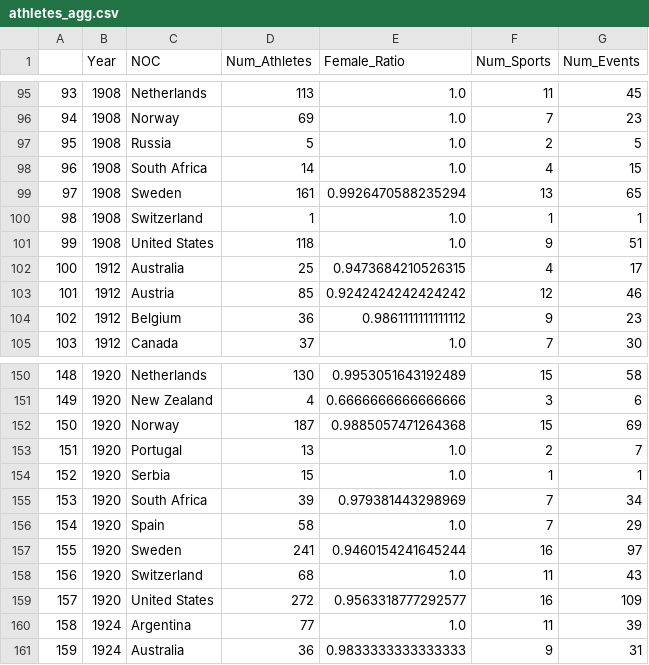
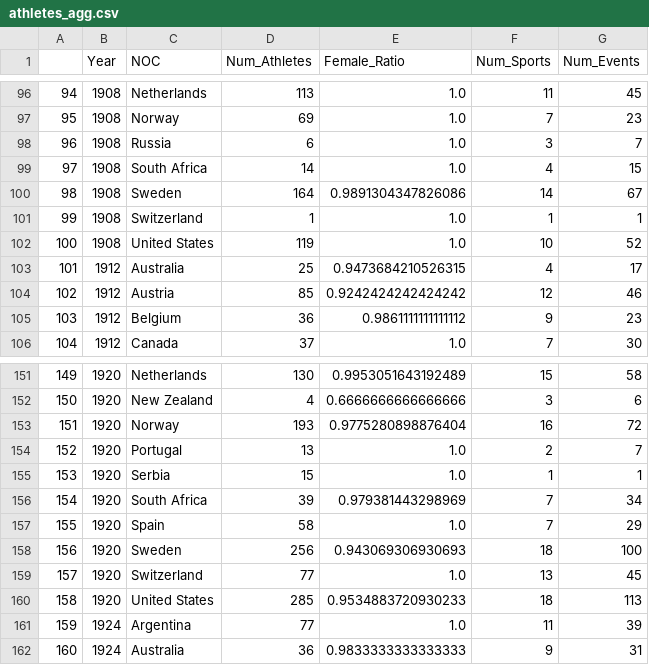
Before and after one commit to Code-Test-Source/MCM2025, a CSV file: 2025_Problem_C_Data/athletes_agg.csv, drawn as a sheet; only a part is shown, gaps mark what is left out; addresses are those after the commit; the diff covers the shown part only; the diff names each change by its address in the sheet, - before the commit and + after, or states it on an @@ line.

```diff
--- a/2025_Problem_C_Data/athletes_agg.csv
+++ b/2025_Problem_C_Data/athletes_agg.csv
@@ column A renumbered from row 82 down @@
-D98 (Num_Athletes): 5
+D98 (Num_Athletes): 6
-F98 (Num_Sports): 2
+F98 (Num_Sports): 3
-G98 (Num_Events): 5
+G98 (Num_Events): 7
-D100 (Num_Athletes): 161
+D100 (Num_Athletes): 164
-E100 (Female_Ratio): 0.9926470588235294
+E100 (Female_Ratio): 0.9891304347826086
-F100 (Num_Sports): 13
+F100 (Num_Sports): 14
-G100 (Num_Events): 65
+G100 (Num_Events): 67
-D102 (Num_Athletes): 118
+D102 (Num_Athletes): 119
-F102 (Num_Sports): 9
+F102 (Num_Sports): 10
-G102 (Num_Events): 51
+G102 (Num_Events): 52
-D153 (Num_Athletes): 187
+D153 (Num_Athletes): 193
-E153 (Female_Ratio): 0.9885057471264368
+E153 (Female_Ratio): 0.9775280898876404
-F153 (Num_Sports): 15
+F153 (Num_Sports): 16
-G153 (Num_Events): 69
+G153 (Num_Events): 72
-D158 (Num_Athletes): 241
+D158 (Num_Athletes): 256
-E158 (Female_Ratio): 0.9460154241645244
+E158 (Female_Ratio): 0.943069306930693
-F158 (Num_Sports): 16
+F158 (Num_Sports): 18
-G158 (Num_Events): 97
+G158 (Num_Events): 100
-D159 (Num_Athletes): 68
+D159 (Num_Athletes): 77
-F159 (Num_Sports): 11
+F159 (Num_Sports): 13
-G159 (Num_Events): 43
+G159 (Num_Events): 45
-D160 (Num_Athletes): 272
+D160 (Num_Athletes): 285
-E160 (Female_Ratio): 0.9563318777292577
+E160 (Female_Ratio): 0.9534883720930233
-F160 (Num_Sports): 16
+F160 (Num_Sports): 18
-G160 (Num_Events): 109
+G160 (Num_Events): 113
```
Also changed, not shown: 2 added rows, 1 removed row and 31 edited cells elsewhere in this file, 2025_Problem_C_Data/data.csv, 2025_Problem_C_Data/summerOly_programs.csv, 5 other files.
